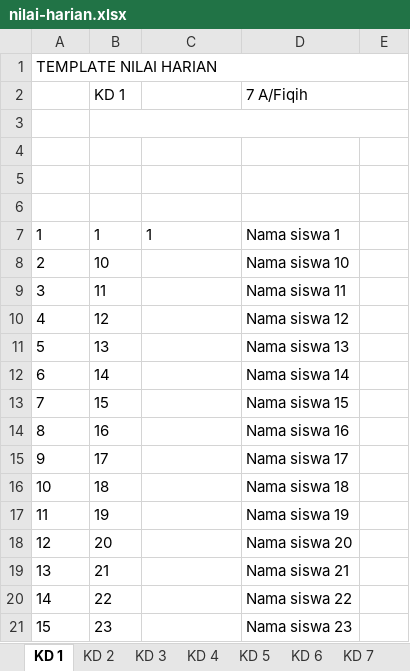
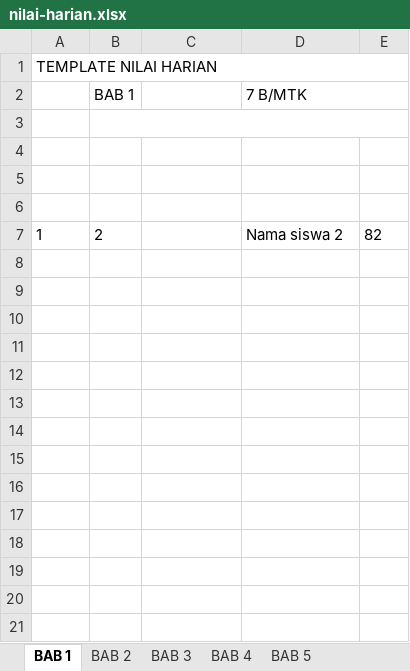
Before and after one commit to galaxy-co/mtsn-1-tegal-app, an Excel workbook: public/nilai-harian.xlsx, sheet BAB 1, drawn as a sheet; only a part is shown; values as stored, in another font and other column widths than the file's, no borders; the diff covers the shown part only; the diff names each change by its address in the sheet, - before the commit and + after, or states it on an @@ line.

```diff
--- a/public/nilai-harian.xlsx (sheet BAB 1)
+++ b/public/nilai-harian.xlsx (sheet BAB 1)
-sheet tab: KD 1
+sheet tab: BAB 1
-sheet tab: KD 2
+sheet tab: BAB 2
-sheet tab: KD 3
+sheet tab: BAB 3
-sheet tab: KD 4
+sheet tab: BAB 4
-sheet tab: KD 5
+sheet tab: BAB 5
-sheet tab: KD 6
-sheet tab: KD 7
-B2: KD 1
+B2: BAB 1
-D2: 7 A/Fiqih
+D2: 7 B/MTK
-B7: 1
+B7: 2
-C7: 1
+C7: (empty)
-D7: Nama siswa 1
+D7: Nama siswa 2
-E7: (empty)
+E7: 82
-row 8: 2 | 10 |  | Nama siswa 10
-row 9: 3 | 11 |  | Nama siswa 11
-row 10: 4 | 12 |  | Nama siswa 12
-row 11: 5 | 13 |  | Nama siswa 13
-row 12: 6 | 14 |  | Nama siswa 14
-row 13: 7 | 15 |  | Nama siswa 15
-row 14: 8 | 16 |  | Nama siswa 16
-row 15: 9 | 17 |  | Nama siswa 17
-row 16: 10 | 18 |  | Nama siswa 18
-row 17: 11 | 19 |  | Nama siswa 19
-row 18: 12 | 20 |  | Nama siswa 20
-row 19: 13 | 21 |  | Nama siswa 21
-row 20: 14 | 22 |  | Nama siswa 22
-row 21: 15 | 23 |  | Nama siswa 23
```
Also changed, not shown: 25 removed rows elsewhere in this sheet, sheet BAB 2, sheet BAB 3, sheet BAB 4, sheet BAB 5, other sheet tabs, 1 other file.
